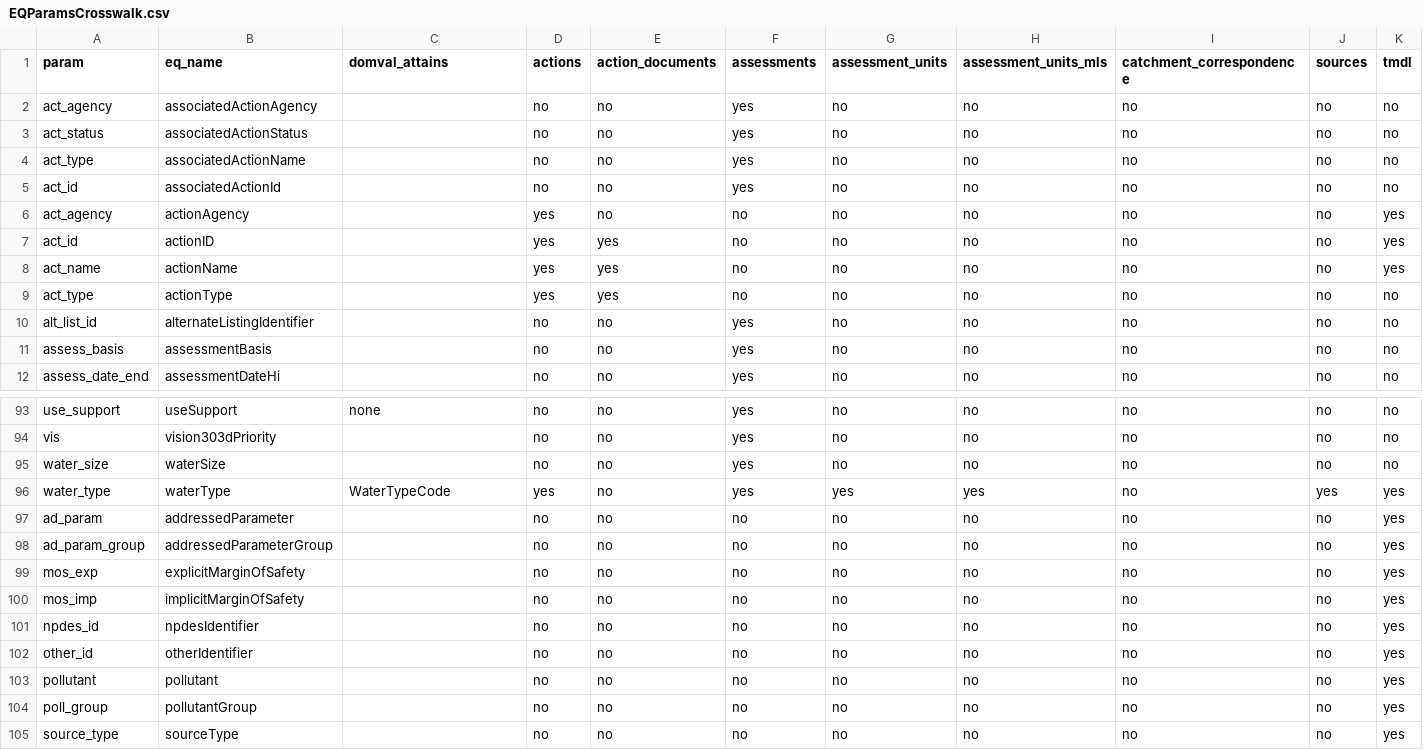
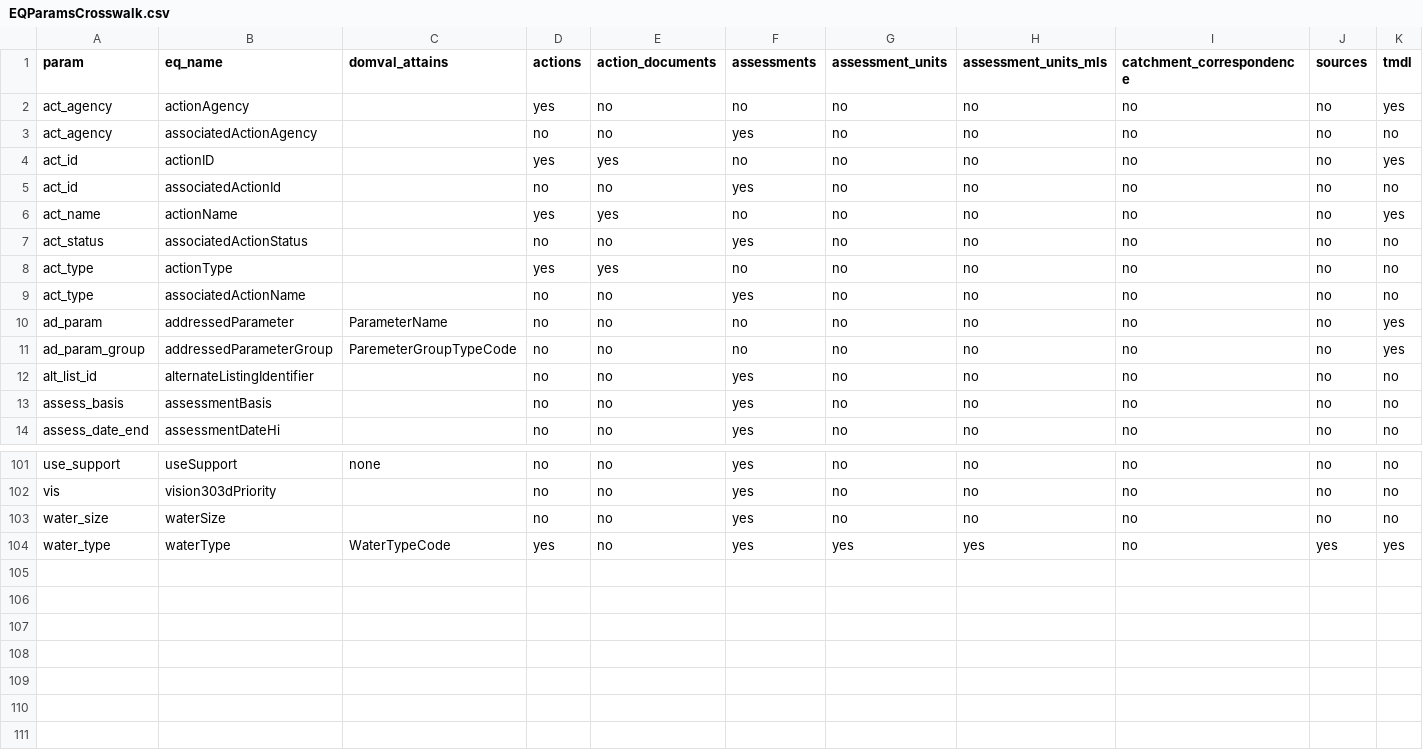
Before and after one commit to USEPA/rExpertQuery, a CSV file: inst/extdata/EQParamsCrosswalk.csv, drawn as a sheet; only a part is shown, gaps mark what is left out; the diff covers the shown part only.

Commit message:
Documentation and crosswalk updates

```diff
--- a/inst/extdata/EQParamsCrosswalk.csv
+++ b/inst/extdata/EQParamsCrosswalk.csv
@@ -1,10 +1,12 @@
 param,eq_name,domval_attains,actions,action_documents,assessments,assessment_units,assessment_units_mls,catchment_correspondence,sources,tmdl
+act_agency,actionAgency,,yes,no,no,no,no,no,no,yes
 act_agency,associatedActionAgency,,no,no,yes,no,no,no,no,no
+act_id,actionID,,yes,yes,no,no,no,no,no,yes
+act_id,associatedActionId,,no,no,yes,no,no,no,no,no
+act_name,actionName,,yes,yes,no,no,no,no,no,yes
 act_status,associatedActionStatus,,no,no,yes,no,no,no,no,no
+act_type,actionType,,yes,yes,no,no,no,no,no,no
 act_type,associatedActionName,,no,no,yes,no,no,no,no,no
-act_id,associatedActionId,,no,no,yes,no,no,no,no,no
-act_agency,actionAgency,,yes,no,no,no,no,no,no,yes
-act_id,actionID,,yes,yes,no,no,no,no,no,yes
-act_name,actionName,,yes,yes,no,no,no,no,no,yes
-act_type,actionType,,yes,yes,no,no,no,no,no,no
+ad_param,addressedParameter,ParameterName,no,no,no,no,no,no,no,yes
+ad_param_group,addressedParameterGroup,ParemeterGroupTypeCode,no,no,no,no,no,no,no,yes
 alt_list_id,alternateListingIdentifier,,no,no,yes,no,no,no,no,no
@@ -96,10 +104 @@ water_size,waterSize,,no,no,yes,no,no,no,no,no
 water_type,waterType,WaterTypeCode,yes,no,yes,yes,yes,no,yes,yes
-ad_param,addressedParameter,,no,no,no,no,no,no,no,yes
-ad_param_group,addressedParameterGroup,,no,no,no,no,no,no,no,yes
-mos_exp,explicitMarginOfSafety,,no,no,no,no,no,no,no,yes
-mos_imp,implicitMarginOfSafety,,no,no,no,no,no,no,no,yes
-npdes_id,npdesIdentifier,,no,no,no,no,no,no,no,yes
-other_id,otherIdentifier,,no,no,no,no,no,no,no,yes
-pollutant,pollutant,,no,no,no,no,no,no,no,yes
-poll_group,pollutantGroup,,no,no,no,no,no,no,no,yes
-source_type,sourceType,,no,no,no,no,no,no,no,yes
```
Also changed, not shown: 2 added rows, 1 removed row and 12 edited cells elsewhere in this file, 2 other files.
